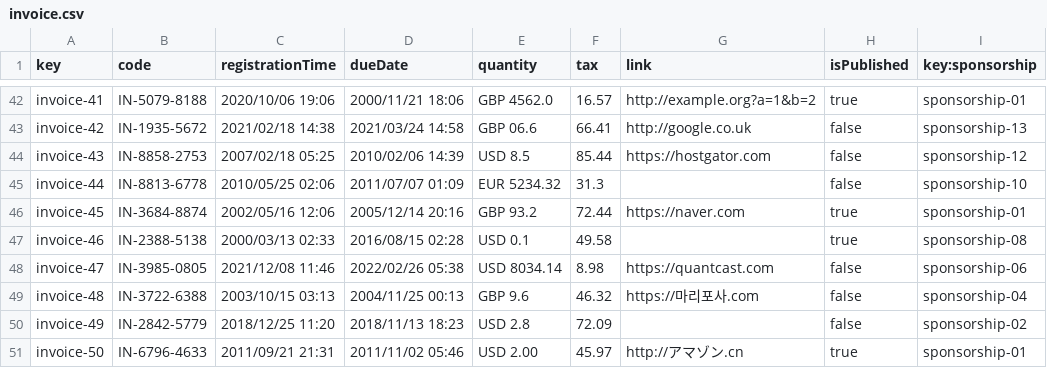
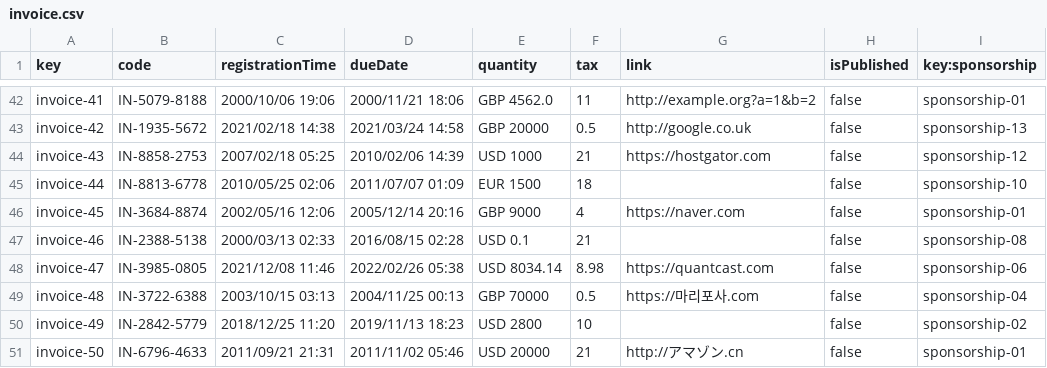
Before and after one commit to yesgarfue/Acme-SF-D04, a CSV file: src/main/webapp/WEB-INF/resources/sample-data/invoice.csv, drawn as a sheet; only a part is shown, gaps mark what is left out; the diff covers the shown part only; the diff names each change by its address in the sheet, - before the commit and + after, or states it on an @@ line.

```diff
--- a/src/main/webapp/WEB-INF/resources/sample-data/invoice.csv
+++ b/src/main/webapp/WEB-INF/resources/sample-data/invoice.csv
-C42 (registrationTime): 2020/10/06 19:06
+C42 (registrationTime): 2000/10/06 19:06
-F42 (tax): 16.57
+F42 (tax): 11
-H42 (isPublished): true
+H42 (isPublished): false
-E43 (quantity): GBP 06.6
+E43 (quantity): GBP 20000
-F43 (tax): 66.41
+F43 (tax): 0.5
-E44 (quantity): USD 8.5
+E44 (quantity): USD 1000
-F44 (tax): 85.44
+F44 (tax): 21
-E45 (quantity): EUR 5234.32
+E45 (quantity): EUR 1500
-F45 (tax): 31.3
+F45 (tax): 18
-E46 (quantity): GBP 93.2
+E46 (quantity): GBP 9000
-F46 (tax): 72.44
+F46 (tax): 4
-H46:H47 (isPublished): true
+H46:H47 (isPublished): false
-F47 (tax): 49.58
+F47 (tax): 21
-E49 (quantity): GBP 9.6
+E49 (quantity): GBP 70000
-F49 (tax): 46.32
+F49 (tax): 0.5
-D50 (dueDate): 2018/11/13 18:23
+D50 (dueDate): 2019/11/13 18:23
-E50 (quantity): USD 2.8
+E50 (quantity): USD 2800
-F50 (tax): 72.09
+F50 (tax): 10
-E51 (quantity): USD 2.00
+E51 (quantity): USD 20000
-F51 (tax): 45.97
+F51 (tax): 21
-H51 (isPublished): true
+H51 (isPublished): false
```
Also changed, not shown: 73 edited cells elsewhere in this file.
